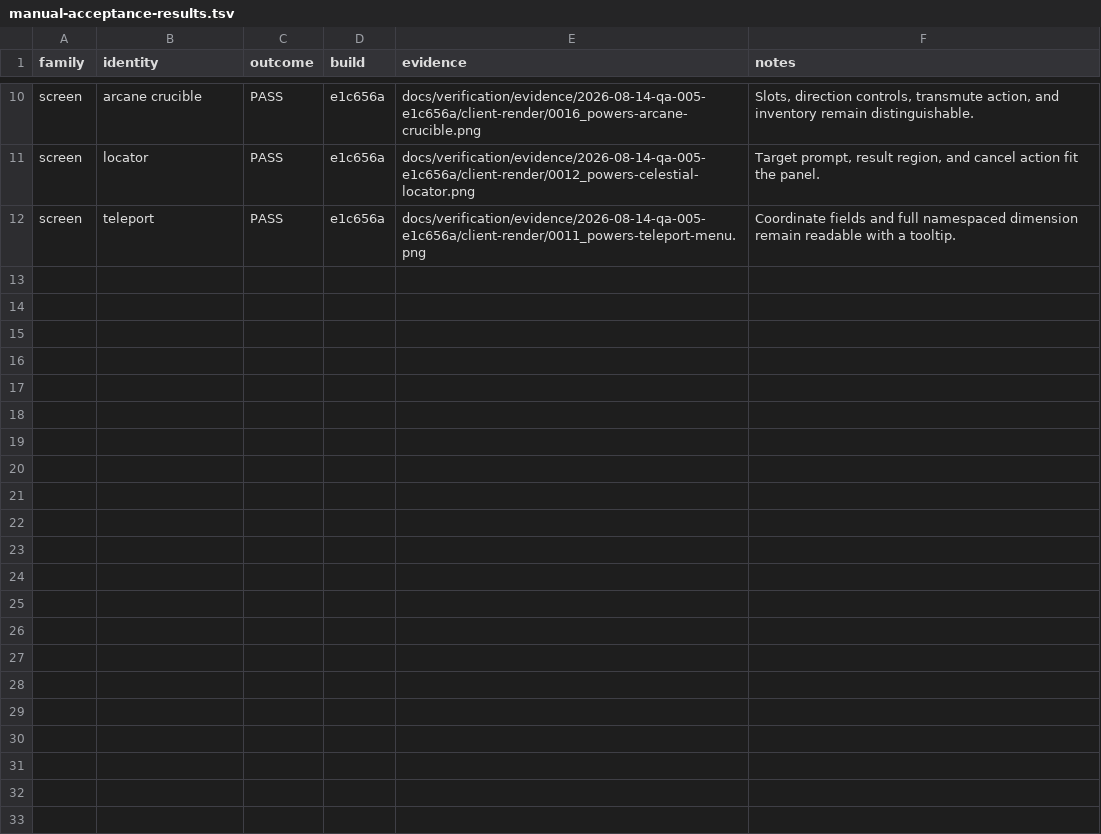
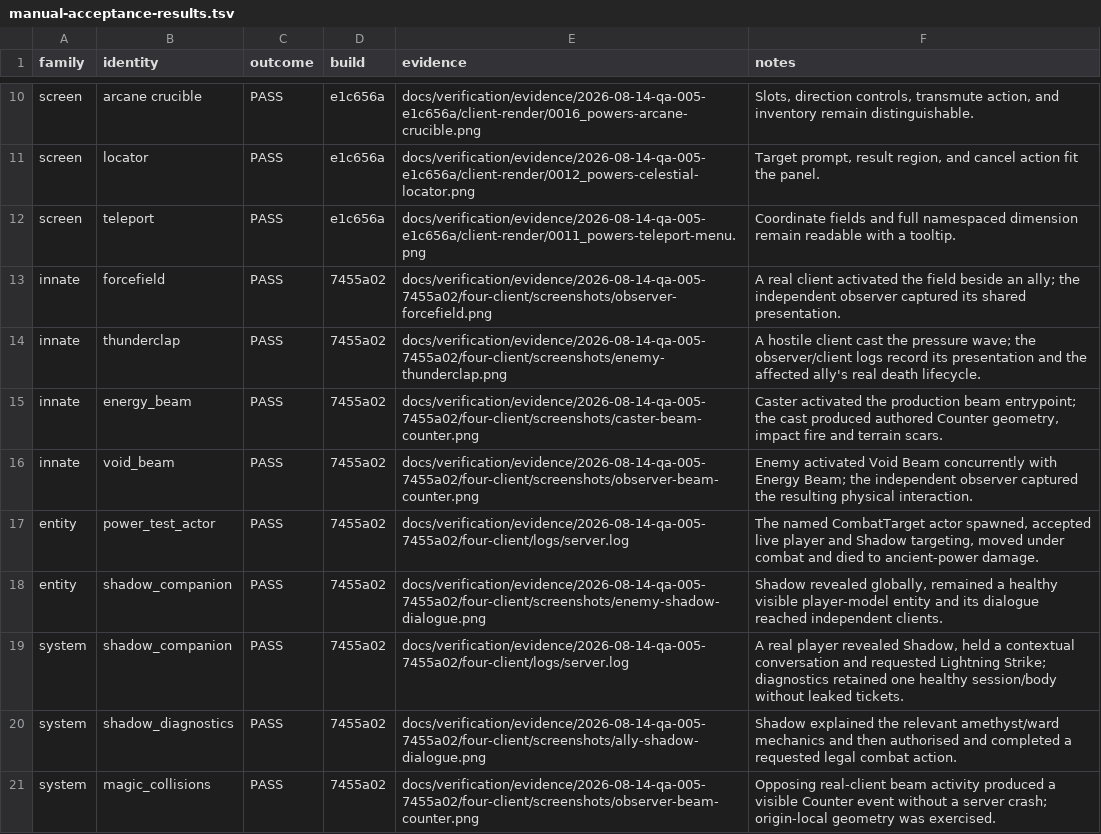
Before and after one commit to james8464/powers-mod, a TSV file: docs/verification/manual-acceptance-results.tsv, drawn as a sheet; only a part is shown, gaps mark what is left out.

Commit message:
test: preserve four-client acceptance evidence

```diff
--- a/docs/verification/manual-acceptance-results.tsv
+++ b/docs/verification/manual-acceptance-results.tsv
@@ -12 +12,10 @@ screen	locator	PASS	e1c656a	docs/verification/evidence/2026-08-14-qa-005-e1c656a
 screen	teleport	PASS	e1c656a	docs/verification/evidence/2026-08-14-qa-005-e1c656a/client-render/0011_powers-teleport-menu.png	Coordinate fields and full namespaced dimension remain readable with a tooltip.
+innate	forcefield	PASS	7455a02	docs/verification/evidence/2026-08-14-qa-005-7455a02/four-client/screenshots/observer-forcefield.png	A real client activated the field beside an ally; the independent observer captured its shared presentation.
+innate	thunderclap	PASS	7455a02	docs/verification/evidence/2026-08-14-qa-005-7455a02/four-client/screenshots/enemy-thunderclap.png	A hostile client cast the pressure wave; the observer/client logs record its presentation and the affected ally's real death lifecycle.
+innate	energy_beam	PASS	7455a02	docs/verification/evidence/2026-08-14-qa-005-7455a02/four-client/screenshots/caster-beam-counter.png	Caster activated the production beam entrypoint; the cast produced authored Counter geometry, impact fire and terrain scars.
+innate	void_beam	PASS	7455a02	docs/verification/evidence/2026-08-14-qa-005-7455a02/four-client/screenshots/observer-beam-counter.png	Enemy activated Void Beam concurrently with Energy Beam; the independent observer captured the resulting physical interaction.
+entity	power_test_actor	PASS	7455a02	docs/verification/evidence/2026-08-14-qa-005-7455a02/four-client/logs/server.log	The named CombatTarget actor spawned, accepted live player and Shadow targeting, moved under combat and died to ancient-power damage.
+entity	shadow_companion	PASS	7455a02	docs/verification/evidence/2026-08-14-qa-005-7455a02/four-client/screenshots/enemy-shadow-dialogue.png	Shadow revealed globally, remained a healthy visible player-model entity and its dialogue reached independent clients.
+system	shadow_companion	PASS	7455a02	docs/verification/evidence/2026-08-14-qa-005-7455a02/four-client/logs/server.log	A real player revealed Shadow, held a contextual conversation and requested Lightning Strike; diagnostics retained one healthy session/body without leaked tickets.
+system	shadow_diagnostics	PASS	7455a02	docs/verification/evidence/2026-08-14-qa-005-7455a02/four-client/screenshots/ally-shadow-dialogue.png	Shadow explained the relevant amethyst/ward mechanics and then authorised and completed a requested legal combat action.
+system	magic_collisions	PASS	7455a02	docs/verification/evidence/2026-08-14-qa-005-7455a02/four-client/screenshots/observer-beam-counter.png	Opposing real-client beam activity produced a visible Counter event without a server crash; origin-local geometry was exercised.
```
Also changed, not shown: 19 other files.
